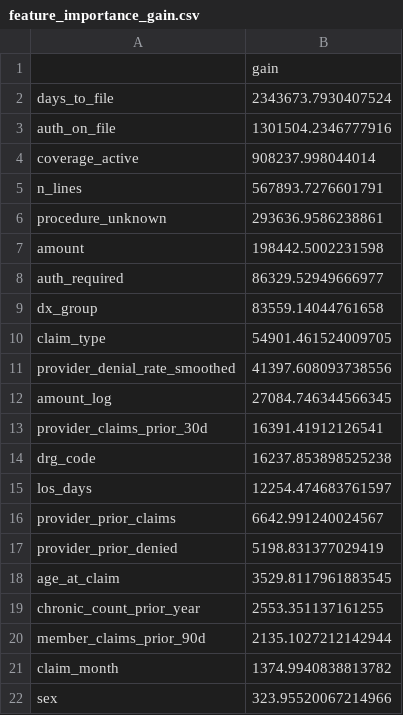
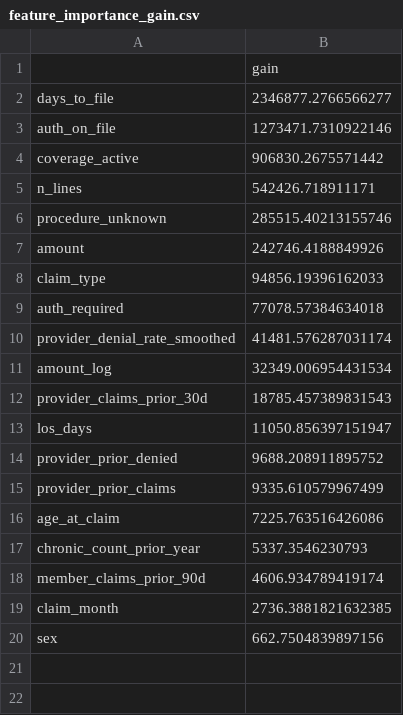
Before and after one commit to gurusumiran25/claim-denial-intelligence-engine, a CSV file: reports/feature_importance_gain.csv, drawn as a sheet.

```diff
--- a/reports/feature_importance_gain.csv
+++ b/reports/feature_importance_gain.csv
@@ -1,22 +1,20 @@
 ,gain
-days_to_file,2343673.7930407524
-auth_on_file,1301504.2346777916
-coverage_active,908237.998044014
-n_lines,567893.7276601791
-procedure_unknown,293636.9586238861
-amount,198442.5002231598
-auth_required,86329.52949666977
-dx_group,83559.14044761658
-claim_type,54901.461524009705
-provider_denial_rate_smoothed,41397.608093738556
-amount_log,27084.746344566345
-provider_claims_prior_30d,16391.41912126541
-drg_code,16237.853898525238
-los_days,12254.474683761597
-provider_prior_claims,6642.991240024567
-provider_prior_denied,5198.831377029419
-age_at_claim,3529.8117961883545
-chronic_count_prior_year,2553.351137161255
-member_claims_prior_90d,2135.1027212142944
-claim_month,1374.9940838813782
-sex,323.95520067214966
+days_to_file,2346877.2766566277
+auth_on_file,1273471.7310922146
+coverage_active,906830.2675571442
+n_lines,542426.718911171
+procedure_unknown,285515.40213155746
+amount,242746.4188849926
+claim_type,94856.19396162033
+auth_required,77078.57384634018
+provider_denial_rate_smoothed,41481.576287031174
+amount_log,32349.006954431534
+provider_claims_prior_30d,18785.457389831543
+los_days,11050.856397151947
+provider_prior_denied,9688.208911895752
+provider_prior_claims,9335.610579967499
+age_at_claim,7225.763516426086
+chronic_count_prior_year,5337.3546230793
+member_claims_prior_90d,4606.934789419174
+claim_month,2736.3881821632385
+sex,662.7504839897156
```
Also changed, not shown: reports/calibration_table.csv, reports/example_explanations.csv, 17 other files.
